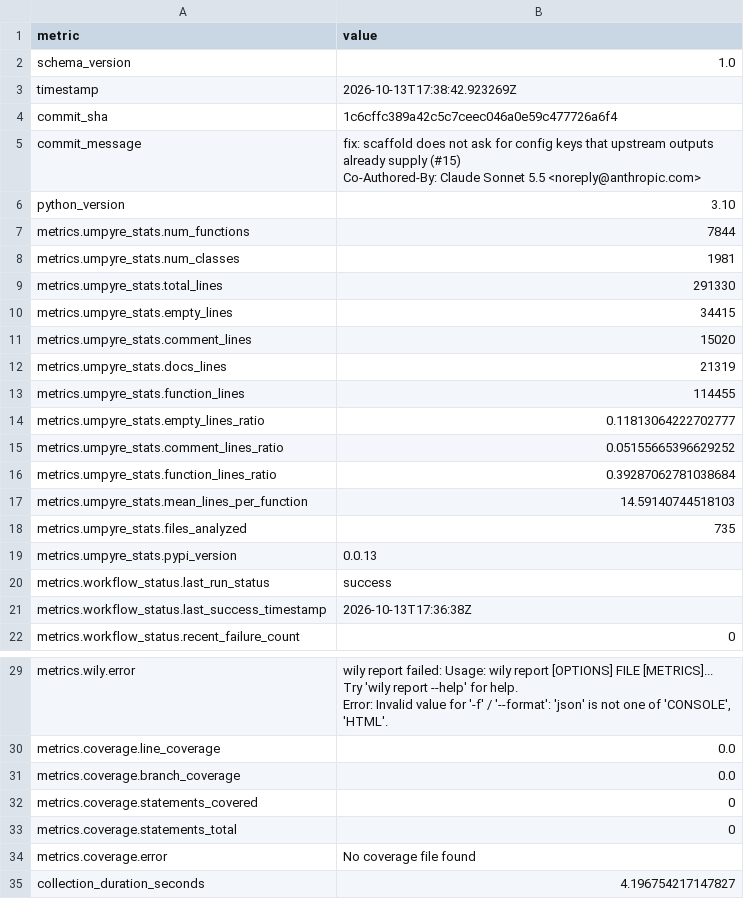
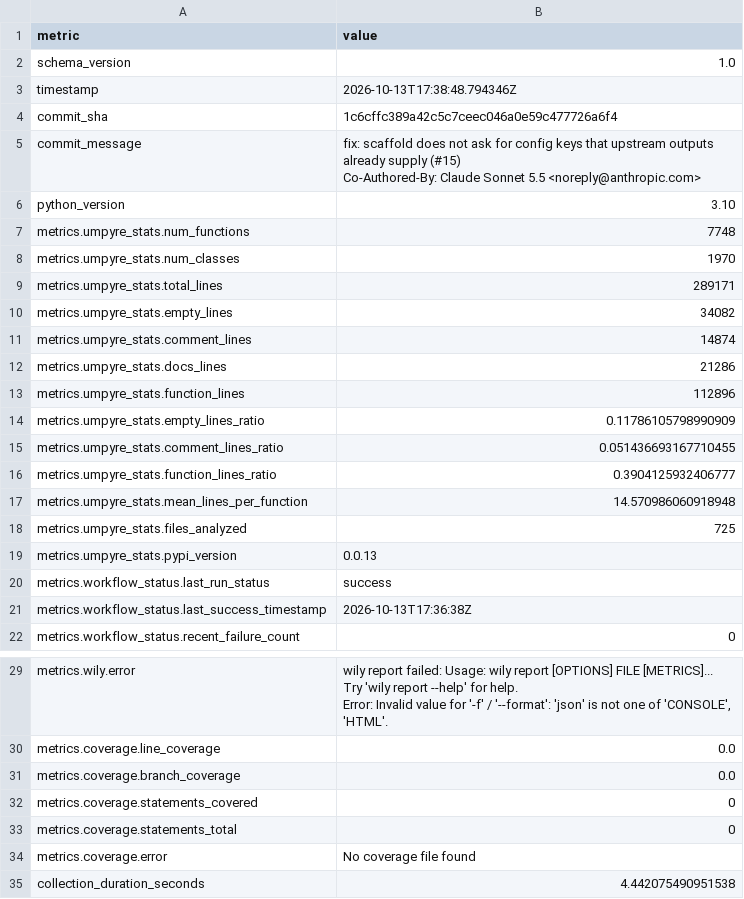
Before and after one commit to i2mint/reci, a CSV file: metrics.csv, drawn as a sheet; only a part is shown, gaps mark what is left out.

Commit message:
Update metrics for 1c6cffc

```diff
--- a/metrics.csv
+++ b/metrics.csv
@@ -2,3 +2,3 @@ metric,value
 schema_version,1.0
-timestamp,2026-10-13T17:38:42.923269Z
+timestamp,2026-10-13T17:38:48.794346Z
 commit_sha,1c6cffc389a42c5c7ceec046a0e59c477726a6f4
@@ -8,14 +8,14 @@ Co-Authored-By: Claude Sonnet 5.5 <noreply@anthropic.com>"
 python_version,3.10
-metrics.umpyre_stats.num_functions,7844
-metrics.umpyre_stats.num_classes,1981
-metrics.umpyre_stats.total_lines,291330
-metrics.umpyre_stats.empty_lines,34415
-metrics.umpyre_stats.comment_lines,15020
-metrics.umpyre_stats.docs_lines,21319
-metrics.umpyre_stats.function_lines,114455
-metrics.umpyre_stats.empty_lines_ratio,0.11813064222702777
-metrics.umpyre_stats.comment_lines_ratio,0.05155665396629252
-metrics.umpyre_stats.function_lines_ratio,0.39287062781038684
-metrics.umpyre_stats.mean_lines_per_function,14.59140744518103
-metrics.umpyre_stats.files_analyzed,735
+metrics.umpyre_stats.num_functions,7748
+metrics.umpyre_stats.num_classes,1970
+metrics.umpyre_stats.total_lines,289171
+metrics.umpyre_stats.empty_lines,34082
+metrics.umpyre_stats.comment_lines,14874
+metrics.umpyre_stats.docs_lines,21286
+metrics.umpyre_stats.function_lines,112896
+metrics.umpyre_stats.empty_lines_ratio,0.11786105798990909
+metrics.umpyre_stats.comment_lines_ratio,0.051436693167710455
+metrics.umpyre_stats.function_lines_ratio,0.3904125932406777
+metrics.umpyre_stats.mean_lines_per_function,14.570986060918948
+metrics.umpyre_stats.files_analyzed,725
 metrics.umpyre_stats.pypi_version,0.0.13
@@ -40,2 +40,2 @@ metrics.coverage.statements_total,0
 metrics.coverage.error,No coverage file found
-collection_duration_seconds,4.196754217147827
+collection_duration_seconds,4.442075490951538
```
Also changed, not shown: 2 other files.
